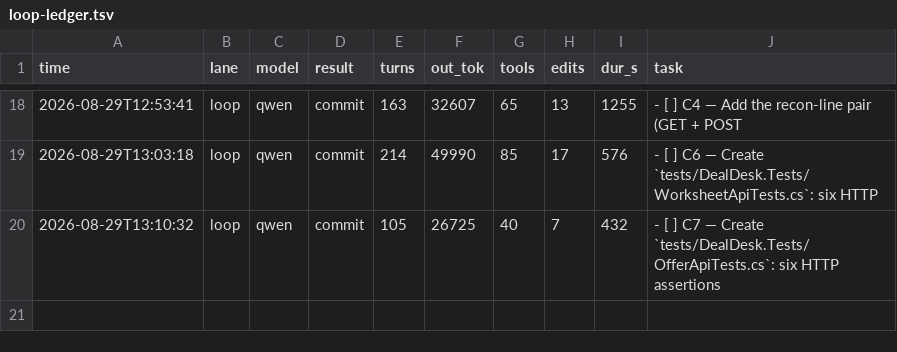
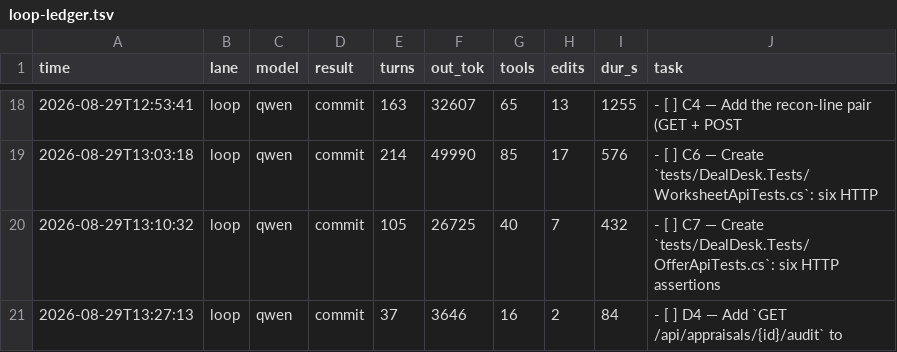
Before and after one commit to HTC-56/dealdesk, a TSV file: loop-ledger.tsv, drawn as a sheet; only a part is shown, gaps mark what is left out; the diff names each change by its address in the sheet, - before the commit and + after, or states it on an @@ line.

Commit message:
chore(loop): sweep-commit stranded work after task: D4 — Add `GET /api/appraisals/{id}/audit` to

```diff
--- a/loop-ledger.tsv
+++ b/loop-ledger.tsv
+row 21: 2026-08-29T13:27:13 | loop | qwen | commit | 37 | 3646 | 16 | 2 | 84 | - [ ] D4 — Add `GET /api/appraisals/{id}/audit` to
```
Also changed, not shown: 3 other files.
